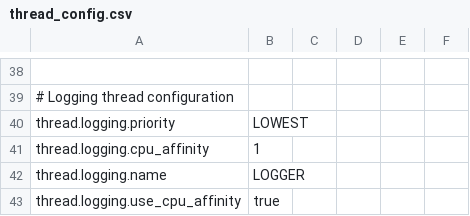
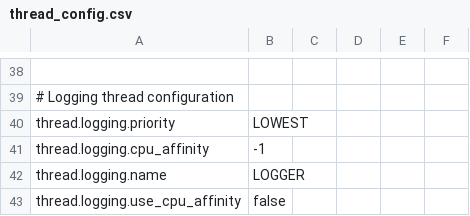
Before and after one commit to NicholasAntoniadesEngineer/alpaca_trader, a CSV file: config/thread_config.csv, drawn as a sheet; only a part is shown, gaps mark what is left out; the diff covers the shown part only; the diff names each change by its address in the sheet, - before the commit and + after, or states it on an @@ line.

```diff
--- a/config/thread_config.csv
+++ b/config/thread_config.csv
-B41: 1
+B41: -1
-B43: true
+B43: false
```
Also changed, not shown: 10 edited cells elsewhere in this file, 17 other files.
